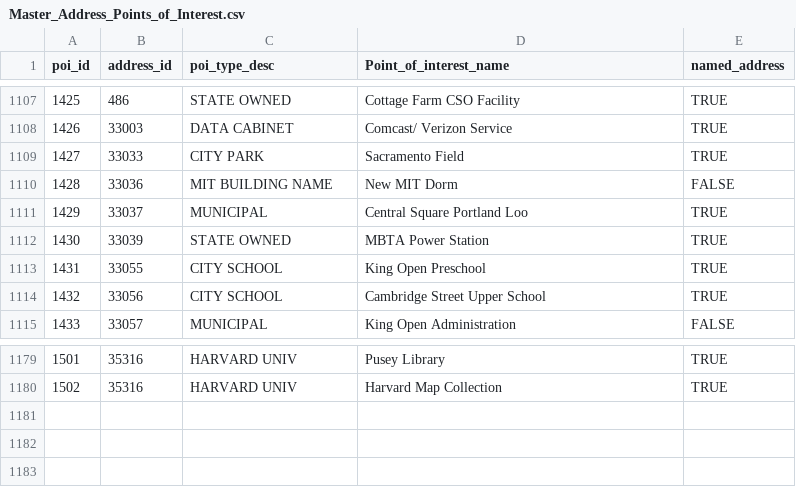
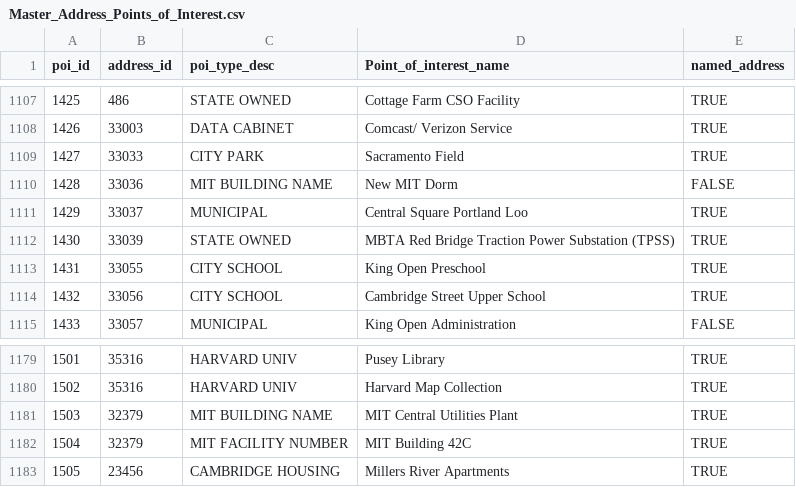
Before and after one commit to cambridgegis/cambridgegis_data_address, a CSV file: Address_Points/Master_Address_Points_of_Interest.csv, drawn as a sheet; only a part is shown, gaps mark what is left out.

Commit message:
13 layers updated and 3 layers added
Data updates for the following layer:

* ADDRESS_AddressPoints
* BASEMAP_Buildings
* CDD_LandUse
* CDD_SustainableBuildings
* DEMOGRAPHICS_BlockGroups2010
* DEMOGRAPHICS_Blocks2010
* DEMOGRAPHICS_Tracts2010
* DPW_PedestrianRamps
* ENVIRONMENTAL_StreetTrees
* INFRA_Catchbasin
* RECREATION_Playgrounds
* RECREATION_Waterplay
* TRANS_Centerlines

Added the following layers:

* DEMOGRAPHICS_AdjustedBlockGroups2010
* DEMOGRAPHICS_AdjustedBlocks2010
* DEMOGRAPHICS_AdjustedTracts2010

```diff
--- a/Address_Points/Master_Address_Points_of_Interest.csv
+++ b/Address_Points/Master_Address_Points_of_Interest.csv
@@ -1111,3 +1111,3 @@
 1429,33037,MUNICIPAL,Central Square Portland Loo,TRUE
-1430,33039,STATE OWNED,MBTA Power Station,TRUE
+1430,33039,STATE OWNED,MBTA Red Bridge Traction Power Substation (TPSS),TRUE
 1431,33055,CITY SCHOOL,King Open Preschool,TRUE
@@ -1180 +1180,4 @@
 1502,35316,HARVARD UNIV,Harvard Map Collection,TRUE
+1503,32379,MIT BUILDING NAME,MIT Central Utilities Plant,TRUE
+1504,32379,MIT FACILITY NUMBER,MIT Building 42C,TRUE
+1505,23456,CAMBRIDGE HOUSING,Millers River Apartments,TRUE
```
Also changed, not shown: 3 other files.
